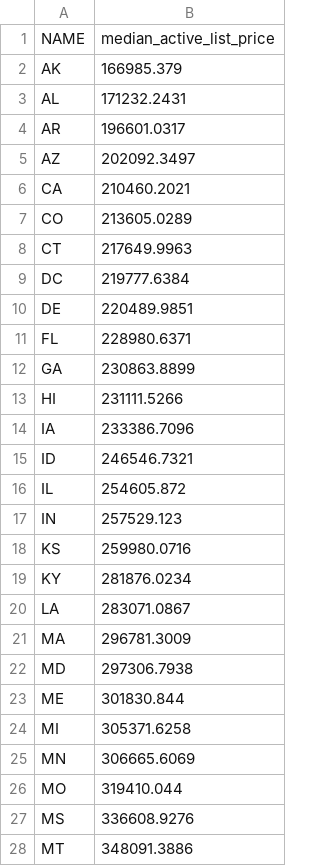
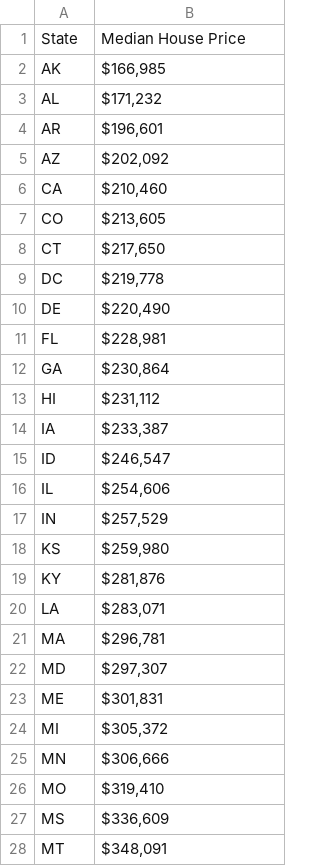
Before and after one commit to johnsonjosiah18/Project-3, a CSV file: avglist_price_state - FINAL.csv, drawn as a sheet; only a part is shown; the diff covers the shown part only.

```diff
--- a/avglist_price_state - FINAL.csv
+++ b/avglist_price_state - FINAL.csv
@@ -1,28 +1,28 @@
-NAME,median_active_list_price
- AK,166985.379
- AL,171232.2431
- AR,196601.0317
- AZ,202092.3497
- CA,210460.2021
- CO,213605.0289
- CT,217649.9963
- DC,219777.6384
- DE,220489.9851
- FL,228980.6371
- GA,230863.8899
- HI,231111.5266
- IA,233386.7096
- ID,246546.7321
- IL,254605.872
- IN,257529.123
- KS,259980.0716
- KY,281876.0234
- LA,283071.0867
- MA,296781.3009
- MD,297306.7938
- ME,301830.844
- MI,305371.6258
- MN,306665.6069
- MO,319410.044
- MS,336608.9276
- MT,348091.3886
+State,Median House Price
+ AK," $166,985 "
+ AL," $171,232 "
+ AR," $196,601 "
+ AZ," $202,092 "
+ CA," $210,460 "
+ CO," $213,605 "
+ CT," $217,650 "
+ DC," $219,778 "
+ DE," $220,490 "
+ FL," $228,981 "
+ GA," $230,864 "
+ HI," $231,112 "
+ IA," $233,387 "
+ ID," $246,547 "
+ IL," $254,606 "
+ IN," $257,529 "
+ KS," $259,980 "
+ KY," $281,876 "
+ LA," $283,071 "
+ MA," $296,781 "
+ MD," $297,307 "
+ ME," $301,831 "
+ MI," $305,372 "
+ MN," $306,666 "
+ MO," $319,410 "
+ MS," $336,609 "
+ MT," $348,091 "
```
Also changed, not shown: 24 edited cells elsewhere in this file, 2022_crime_data - FINAL.csv, 10 other files.
